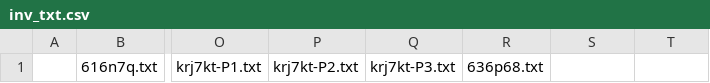
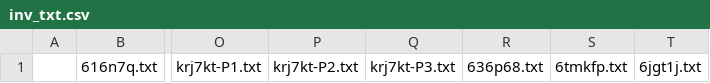
Before and after one commit to KChun510/MediaMind, a CSV file: ITDrama/content_collection/redditCollection/reddit_content_format/invalid_files/inv_txt.csv, drawn as a sheet; only a part is shown, gaps mark what is left out; the diff names each change by its address in the sheet, - before the commit and + after, or states it on an @@ line.

```diff
--- a/ITDrama/content_collection/redditCollection/reddit_content_format/invalid_files/inv_txt.csv
+++ b/ITDrama/content_collection/redditCollection/reddit_content_format/invalid_files/inv_txt.csv
-S1: (empty)
+S1: 6tmkfp.txt
-T1: (empty)
+T1: 6jgt1j.txt
```
Also changed, not shown: 15 other files.
